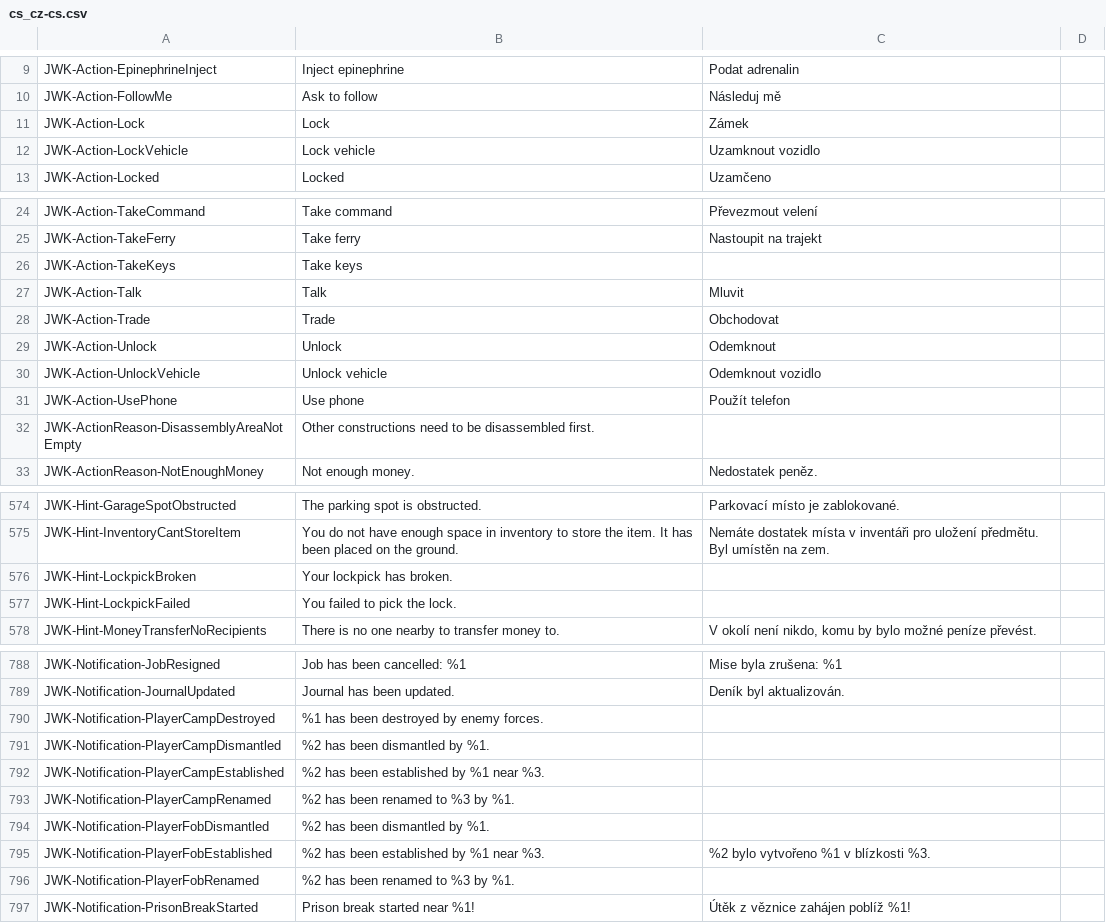
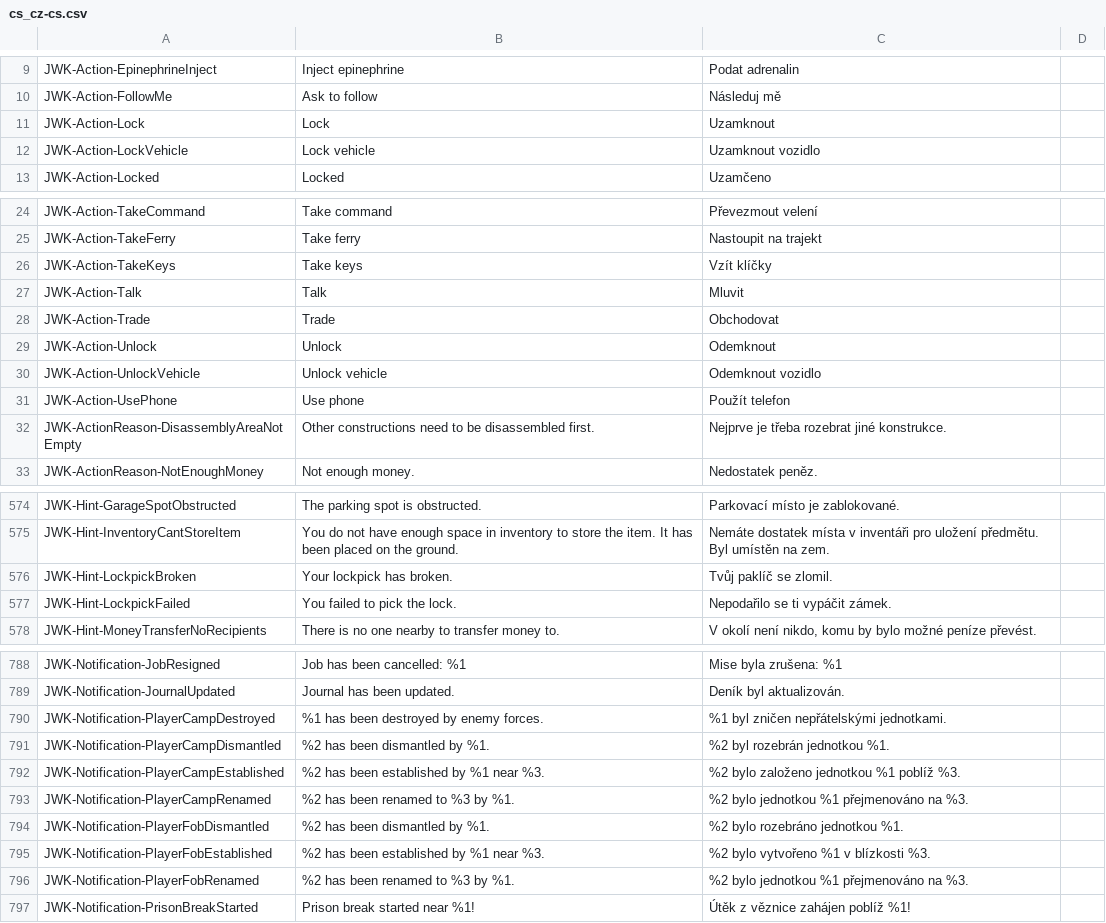
Before and after one commit to JohnnyKerner/FreedomFighters.Contrib, a CSV file: translations/cs_cz-cs.csv, drawn as a sheet; only a part is shown, gaps mark what is left out; the diff covers the shown part only.

```diff
--- a/translations/cs_cz-cs.csv
+++ b/translations/cs_cz-cs.csv
@@ -10,3 +10,3 @@ JWK-Action-EpinephrineInject,Inject epinephrine,Podat adrenalin,
 JWK-Action-FollowMe,Ask to follow,Následuj mě,
-JWK-Action-Lock,Lock,Zámek,
+JWK-Action-Lock,Lock,Uzamknout,
 JWK-Action-LockVehicle,Lock vehicle,Uzamknout vozidlo,
@@ -25,3 +25,3 @@ JWK-Action-TakeCommand,Take command,Převezmout velení,
 JWK-Action-TakeFerry,Take ferry,Nastoupit na trajekt,
-JWK-Action-TakeKeys,Take keys,,
+JWK-Action-TakeKeys,Take keys,Vzít klíčky,
 JWK-Action-Talk,Talk,Mluvit,
@@ -31,3 +31,3 @@ JWK-Action-UnlockVehicle,Unlock vehicle,Odemknout vozidlo,
 JWK-Action-UsePhone,Use phone,Použít telefon,
-JWK-ActionReason-DisassemblyAreaNotEmpty,Other constructions need to be disassembled first.,,
+JWK-ActionReason-DisassemblyAreaNotEmpty,Other constructions need to be disassembled first.,Nejprve je třeba rozebrat jiné konstrukce.,
 JWK-ActionReason-NotEnoughMoney,Not enough money.,Nedostatek peněz.,
@@ -575,4 +575,4 @@ JWK-Hint-GarageSpotObstructed,The parking spot is obstructed.,Parkovací místo
 JWK-Hint-InventoryCantStoreItem,You do not have enough space in inventory to store the item. It has been placed on the ground.,Nemáte dostatek místa v inventáři pro uložení předmětu. Byl umístěn na zem.,
-JWK-Hint-LockpickBroken,Your lockpick has broken.,,
-JWK-Hint-LockpickFailed,You failed to pick the lock.,,
+JWK-Hint-LockpickBroken,Your lockpick has broken.,Tvůj paklíč se zlomil.,
+JWK-Hint-LockpickFailed,You failed to pick the lock.,Nepodařilo se ti vypáčit zámek.,
 JWK-Hint-MoneyTransferNoRecipients,There is no one nearby to transfer money to.,"V okolí není nikdo, komu by bylo možné peníze převést.",
@@ -789,9 +789,9 @@ JWK-Notification-JobResigned,Job has been cancelled: %1,Mise byla zrušena: %1,
 JWK-Notification-JournalUpdated,Journal has been updated.,Deník byl aktualizován.,
-JWK-Notification-PlayerCampDestroyed,%1 has been destroyed by enemy forces.,,
-JWK-Notification-PlayerCampDismantled,%2 has been dismantled by %1.,,
-JWK-Notification-PlayerCampEstablished,%2 has been established by %1 near %3.,,
-JWK-Notification-PlayerCampRenamed,%2 has been renamed to %3 by %1.,,
-JWK-Notification-PlayerFobDismantled,%2 has been dismantled by %1.,,
+JWK-Notification-PlayerCampDestroyed,%1 has been destroyed by enemy forces.,%1 byl zničen nepřátelskými jednotkami.,
+JWK-Notification-PlayerCampDismantled,%2 has been dismantled by %1.,%2 byl rozebrán jednotkou %1.,
+JWK-Notification-PlayerCampEstablished,%2 has been established by %1 near %3.,%2 bylo založeno jednotkou %1 poblíž %3.,
+JWK-Notification-PlayerCampRenamed,%2 has been renamed to %3 by %1.,%2 bylo jednotkou %1 přejmenováno na %3.,
+JWK-Notification-PlayerFobDismantled,%2 has been dismantled by %1.,%2 bylo rozebráno jednotkou %1.,
 JWK-Notification-PlayerFobEstablished,%2 has been established by %1 near %3.,%2 bylo vytvořeno %1 v blízkosti %3.,
-JWK-Notification-PlayerFobRenamed,%2 has been renamed to %3 by %1.,,
+JWK-Notification-PlayerFobRenamed,%2 has been renamed to %3 by %1.,%2 bylo jednotkou %1 přejmenováno na %3.,
 JWK-Notification-PrisonBreakStarted,Prison break started near %1!,Útěk z věznice zahájen poblíž %1!,
```
Also changed, not shown: 23 edited cells elsewhere in this file.
